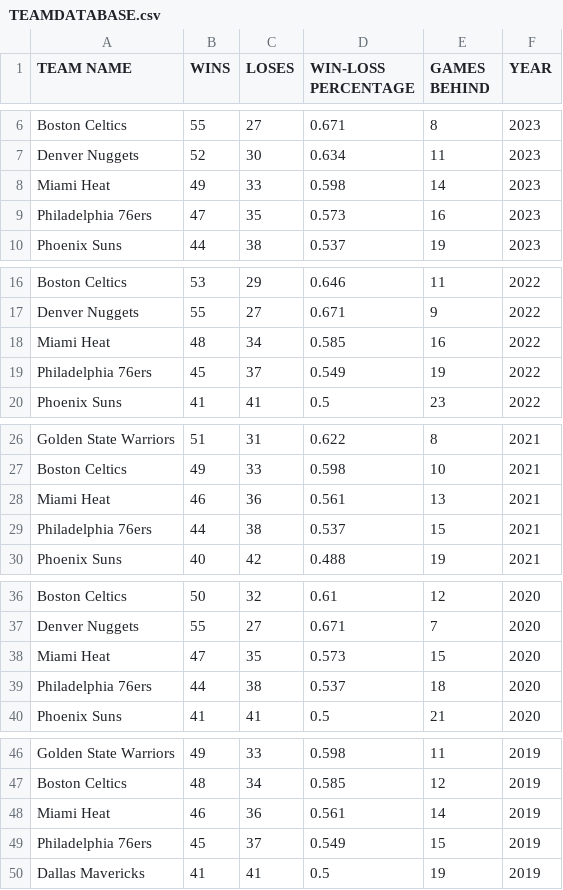
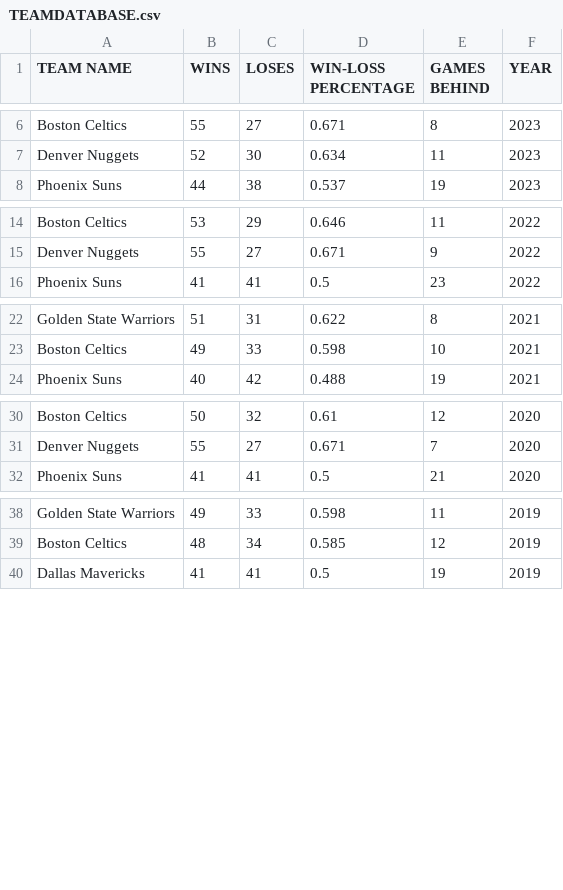
Before and after one commit to Hendrizzzz/OS-Midterm-Group-Project, a CSV file: TEAMDATABASE.csv, drawn as a sheet; only a part is shown, gaps mark what is left out; the diff names each change by its address in the sheet, - before the commit and + after, or states it on an @@ line.

Commit message:
update teams database file

```diff
--- a/TEAMDATABASE.csv
+++ b/TEAMDATABASE.csv
-row 8: Miami Heat | 49 | 33 | 0.598 | 14 | 2023
-row 9: Philadelphia 76ers | 47 | 35 | 0.573 | 16 | 2023
-row 18: Miami Heat | 48 | 34 | 0.585 | 16 | 2022
-row 19: Philadelphia 76ers | 45 | 37 | 0.549 | 19 | 2022
-row 28: Miami Heat | 46 | 36 | 0.561 | 13 | 2021
-row 29: Philadelphia 76ers | 44 | 38 | 0.537 | 15 | 2021
-row 38: Miami Heat | 47 | 35 | 0.573 | 15 | 2020
-row 39: Philadelphia 76ers | 44 | 38 | 0.537 | 18 | 2020
-row 48: Miami Heat | 46 | 36 | 0.561 | 14 | 2019
-row 49: Philadelphia 76ers | 45 | 37 | 0.549 | 15 | 2019
```
